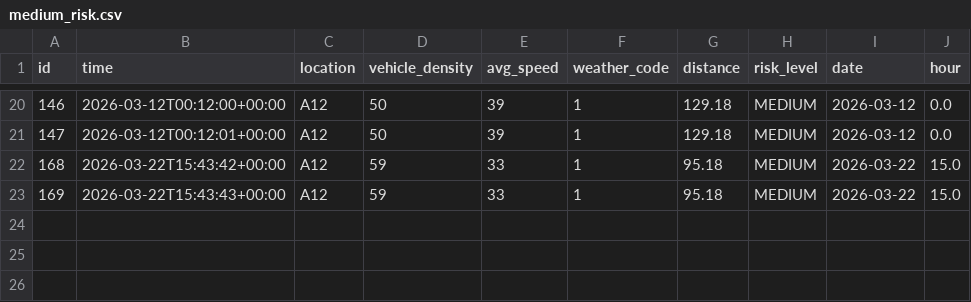
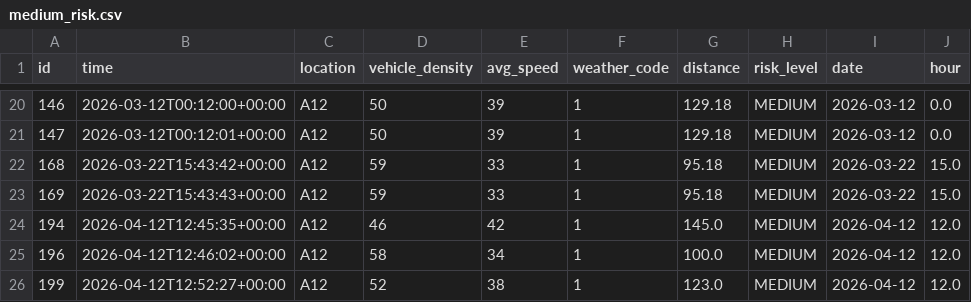
Before and after one commit to CoderRaghav07/HWSW-Tool-Workshop-Project, a CSV file: medium_risk.csv, drawn as a sheet; only a part is shown, gaps mark what is left out; the diff names each change by its address in the sheet, - before the commit and + after, or states it on an @@ line.

```diff
--- a/medium_risk.csv
+++ b/medium_risk.csv
+row 24: 194 | 2026-04-12T12:45:35+00:00 | A12 | 46 | 42 | 1 | 145.0 | MEDIUM | 2026-04-12 | 12.0
+row 25: 196 | 2026-04-12T12:46:02+00:00 | A12 | 58 | 34 | 1 | 100.0 | MEDIUM | 2026-04-12 | 12.0
+row 26: 199 | 2026-04-12T12:52:27+00:00 | A12 | 52 | 38 | 1 | 123.0 | MEDIUM | 2026-04-12 | 12.0
```
Also changed, not shown: high_risk.csv, low_risk.csv, 3 other files.
